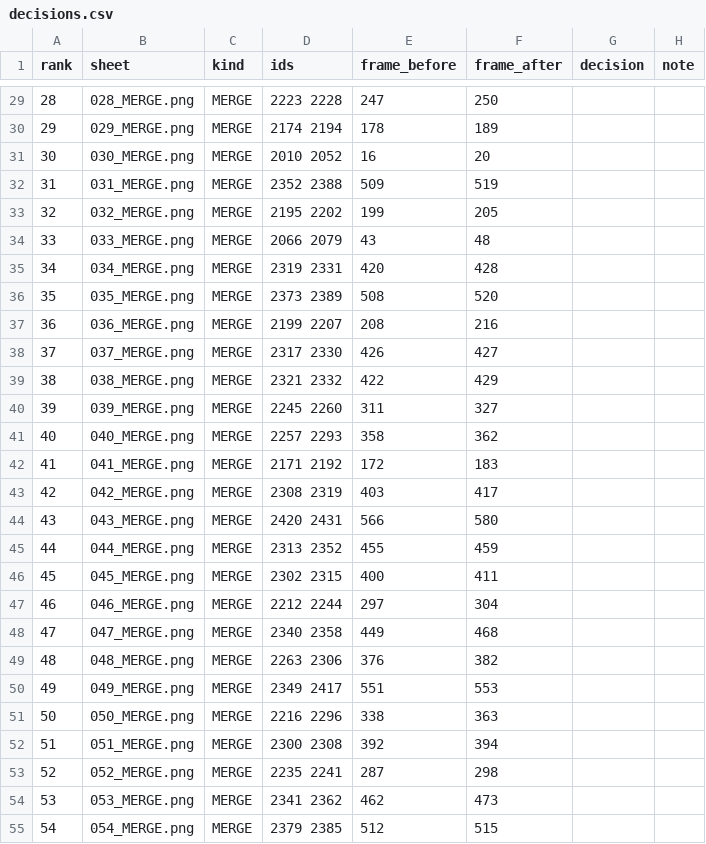
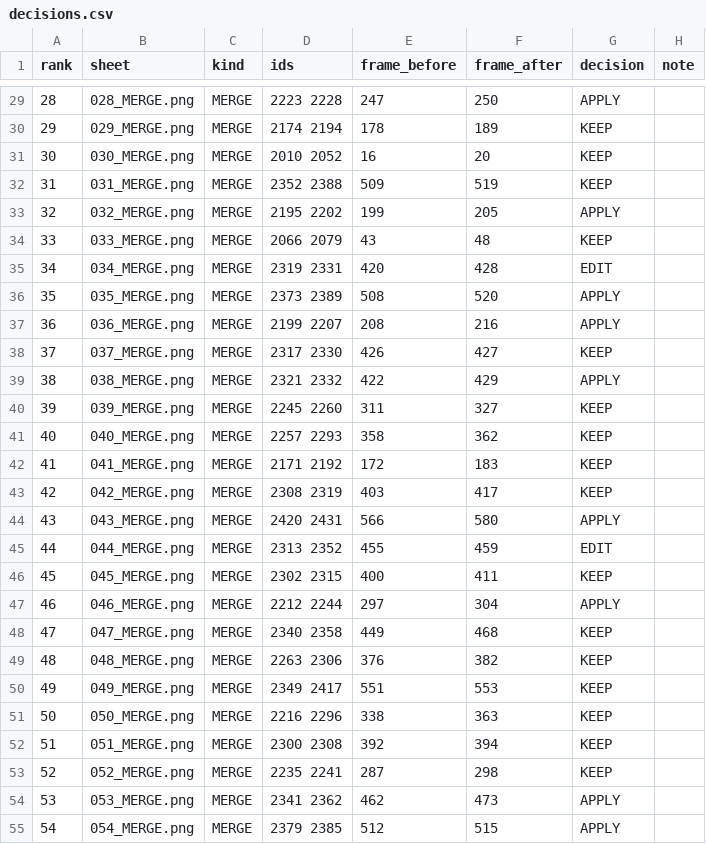
Before and after one commit to tronghia256-EdgeAI/CAAP, a CSV file: experiments/gt_qa/mixed_review/decisions.csv, drawn as a sheet; only a part is shown, gaps mark what is left out; the diff covers the shown part only.

Commit message:
Track the detector training records, the mixed review verdicts and the pending-run helpers
ket_qua_train keeps best.pt's training protocol, metrics and plots; its batch
mosaics are dataset images and stay ignored, as does the checkpoint. The C1
calibration and detector-timing scripts live outside code/ so the paper runs'
input hashes stay valid until tonight's latency measurement.

```diff
--- a/experiments/gt_qa/mixed_review/decisions.csv
+++ b/experiments/gt_qa/mixed_review/decisions.csv
@@ -29,27 +29,27 @@ rank,sheet,kind,ids,frame_before,frame_after,decision,note
-28,028_MERGE.png,MERGE,2223 2228,247,250,,
-29,029_MERGE.png,MERGE,2174 2194,178,189,,
-30,030_MERGE.png,MERGE,2010 2052,16,20,,
-31,031_MERGE.png,MERGE,2352 2388,509,519,,
-32,032_MERGE.png,MERGE,2195 2202,199,205,,
-33,033_MERGE.png,MERGE,2066 2079,43,48,,
-34,034_MERGE.png,MERGE,2319 2331,420,428,,
-35,035_MERGE.png,MERGE,2373 2389,508,520,,
-36,036_MERGE.png,MERGE,2199 2207,208,216,,
-37,037_MERGE.png,MERGE,2317 2330,426,427,,
-38,038_MERGE.png,MERGE,2321 2332,422,429,,
-39,039_MERGE.png,MERGE,2245 2260,311,327,,
-40,040_MERGE.png,MERGE,2257 2293,358,362,,
-41,041_MERGE.png,MERGE,2171 2192,172,183,,
-42,042_MERGE.png,MERGE,2308 2319,403,417,,
-43,043_MERGE.png,MERGE,2420 2431,566,580,,
-44,044_MERGE.png,MERGE,2313 2352,455,459,,
-45,045_MERGE.png,MERGE,2302 2315,400,411,,
-46,046_MERGE.png,MERGE,2212 2244,297,304,,
-47,047_MERGE.png,MERGE,2340 2358,449,468,,
-48,048_MERGE.png,MERGE,2263 2306,376,382,,
-49,049_MERGE.png,MERGE,2349 2417,551,553,,
-50,050_MERGE.png,MERGE,2216 2296,338,363,,
-51,051_MERGE.png,MERGE,2300 2308,392,394,,
-52,052_MERGE.png,MERGE,2235 2241,287,298,,
-53,053_MERGE.png,MERGE,2341 2362,462,473,,
-54,054_MERGE.png,MERGE,2379 2385,512,515,,
+28,028_MERGE.png,MERGE,2223 2228,247,250,APPLY,
+29,029_MERGE.png,MERGE,2174 2194,178,189,KEEP,
+30,030_MERGE.png,MERGE,2010 2052,16,20,KEEP,
+31,031_MERGE.png,MERGE,2352 2388,509,519,KEEP,
+32,032_MERGE.png,MERGE,2195 2202,199,205,APPLY,
+33,033_MERGE.png,MERGE,2066 2079,43,48,KEEP,
+34,034_MERGE.png,MERGE,2319 2331,420,428,EDIT,
+35,035_MERGE.png,MERGE,2373 2389,508,520,APPLY,
+36,036_MERGE.png,MERGE,2199 2207,208,216,APPLY,
+37,037_MERGE.png,MERGE,2317 2330,426,427,KEEP,
+38,038_MERGE.png,MERGE,2321 2332,422,429,APPLY,
+39,039_MERGE.png,MERGE,2245 2260,311,327,KEEP,
+40,040_MERGE.png,MERGE,2257 2293,358,362,KEEP,
+41,041_MERGE.png,MERGE,2171 2192,172,183,KEEP,
+42,042_MERGE.png,MERGE,2308 2319,403,417,KEEP,
+43,043_MERGE.png,MERGE,2420 2431,566,580,APPLY,
+44,044_MERGE.png,MERGE,2313 2352,455,459,EDIT,
+45,045_MERGE.png,MERGE,2302 2315,400,411,KEEP,
+46,046_MERGE.png,MERGE,2212 2244,297,304,APPLY,
+47,047_MERGE.png,MERGE,2340 2358,449,468,KEEP,
+48,048_MERGE.png,MERGE,2263 2306,376,382,KEEP,
+49,049_MERGE.png,MERGE,2349 2417,551,553,KEEP,
+50,050_MERGE.png,MERGE,2216 2296,338,363,KEEP,
+51,051_MERGE.png,MERGE,2300 2308,392,394,KEEP,
+52,052_MERGE.png,MERGE,2235 2241,287,298,KEEP,
+53,053_MERGE.png,MERGE,2341 2362,462,473,APPLY,
+54,054_MERGE.png,MERGE,2379 2385,512,515,APPLY,
```
Also changed, not shown: 155 edited cells elsewhere in this file, 19 other files.
